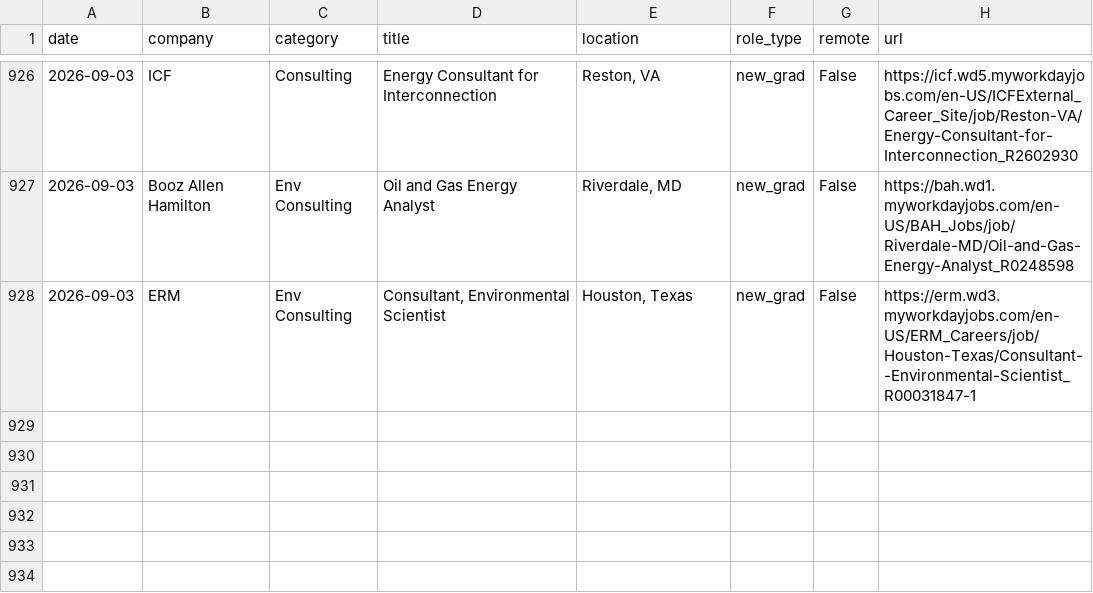
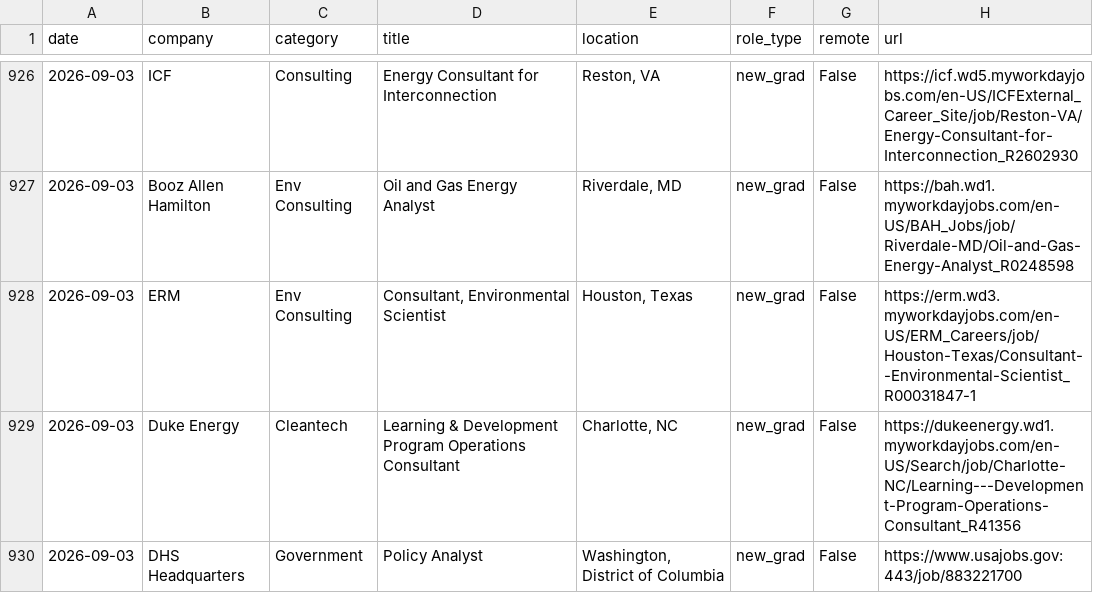
Before and after one commit to calvincj/job-tracker, a CSV file: data/new_jobs.csv, drawn as a sheet; only a part is shown, gaps mark what is left out.

```diff
--- a/data/new_jobs.csv
+++ b/data/new_jobs.csv
@@ -928 +928,3 @@ date,company,category,title,location,role_type,remote,url
 2026-09-03,ERM,Env Consulting,"Consultant, Environmental Scientist","Houston, Texas",new_grad,False,https://erm.wd3.myworkdayjobs.com/en-US/ERM_Careers/job/Houston-Texas/Consultant--Environmental-Scientist_R00031847-1
+2026-09-03,Duke Energy,Cleantech,Learning & Development Program Operations Consultant,"Charlotte, NC",new_grad,False,https://dukeenergy.wd1.myworkdayjobs.com/en-US/Search/job/Charlotte-NC/Learning---Development-Program-Operations-Consultant_R41356
+2026-09-03,DHS Headquarters,Government,Policy Analyst,"Washington, District of Columbia",new_grad,False,https://www.usajobs.gov:443/job/883221700
```
Also changed, not shown: 3 other files.
